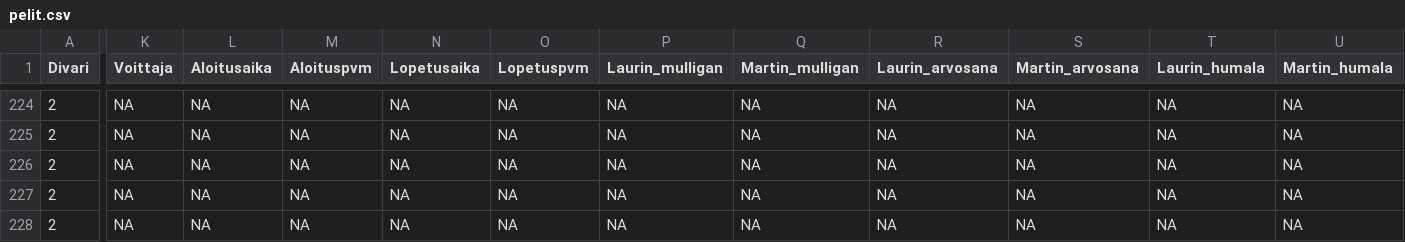
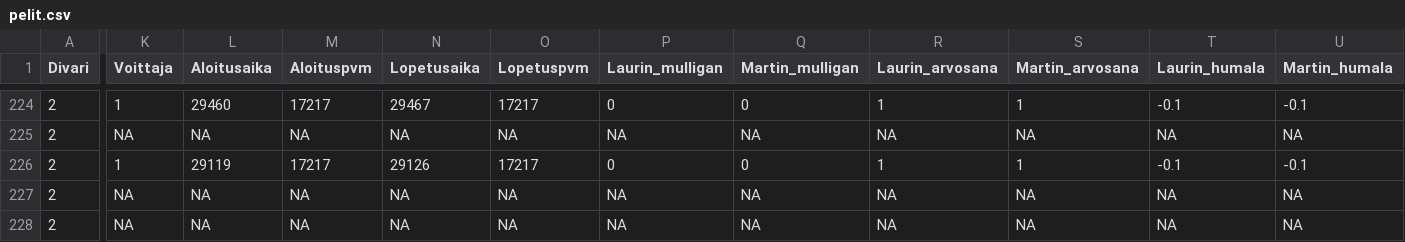
Before and after one commit to Laurigit/mstat, a CSV file: code/pelit.csv, drawn as a sheet; only a part is shown, gaps mark what is left out; the diff covers the shown part only; the diff names each change by its address in the sheet, - before the commit and + after, or states it on an @@ line.

```diff
--- a/code/pelit.csv
+++ b/code/pelit.csv
-K224 (Voittaja): NA
+K224 (Voittaja): 1
-L224 (Aloitusaika): NA
+L224 (Aloitusaika): 29460
-M224 (Aloituspvm): NA
+M224 (Aloituspvm): 17217
-N224 (Lopetusaika): NA
+N224 (Lopetusaika): 29467
-O224 (Lopetuspvm): NA
+O224 (Lopetuspvm): 17217
-P224 (Laurin_mulligan): NA
+P224 (Laurin_mulligan): 0
-Q224 (Martin_mulligan): NA
+Q224 (Martin_mulligan): 0
-R224 (Laurin_arvosana): NA
+R224 (Laurin_arvosana): 1
-S224 (Martin_arvosana): NA
+S224 (Martin_arvosana): 1
-T224 (Laurin_humala): NA
+T224 (Laurin_humala): -0.1
-U224 (Martin_humala): NA
+U224 (Martin_humala): -0.1
-K226 (Voittaja): NA
+K226 (Voittaja): 1
-L226 (Aloitusaika): NA
+L226 (Aloitusaika): 29119
-M226 (Aloituspvm): NA
+M226 (Aloituspvm): 17217
-N226 (Lopetusaika): NA
+N226 (Lopetusaika): 29126
-O226 (Lopetuspvm): NA
+O226 (Lopetuspvm): 17217
-P226 (Laurin_mulligan): NA
+P226 (Laurin_mulligan): 0
-Q226 (Martin_mulligan): NA
+Q226 (Martin_mulligan): 0
-R226 (Laurin_arvosana): NA
+R226 (Laurin_arvosana): 1
-S226 (Martin_arvosana): NA
+S226 (Martin_arvosana): 1
-T226 (Laurin_humala): NA
+T226 (Laurin_humala): -0.1
-U226 (Martin_humala): NA
+U226 (Martin_humala): -0.1
```
Also changed, not shown: 178 edited cells elsewhere in this file, 4 other files.
